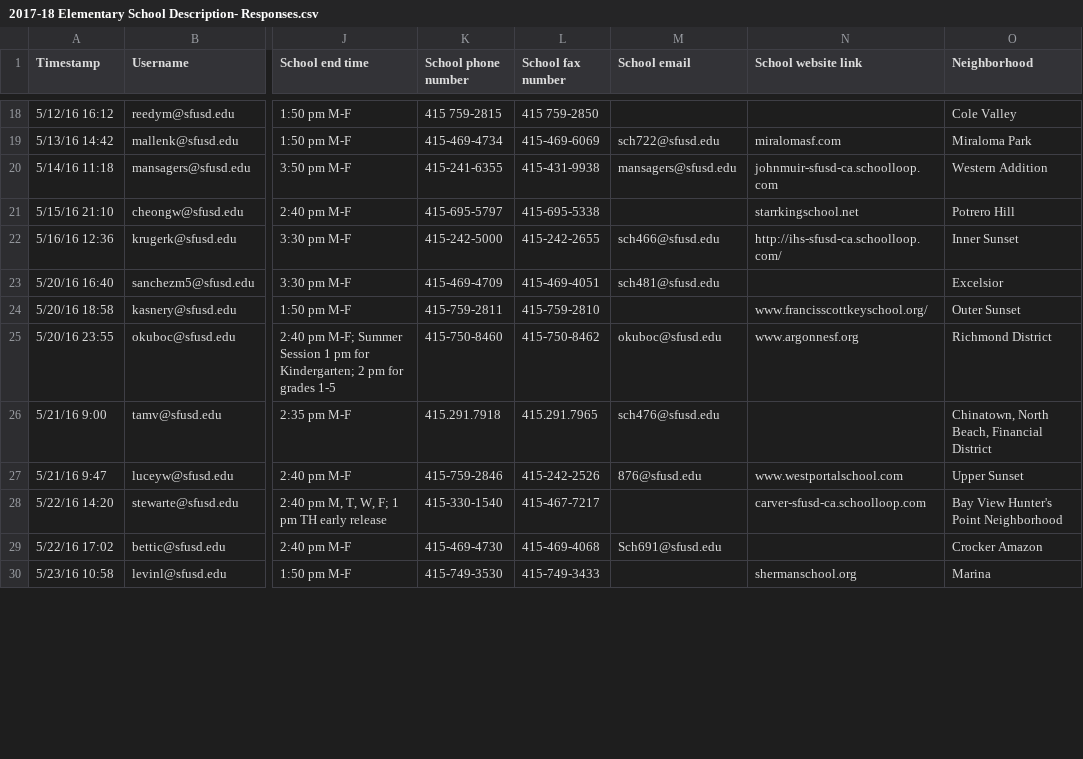
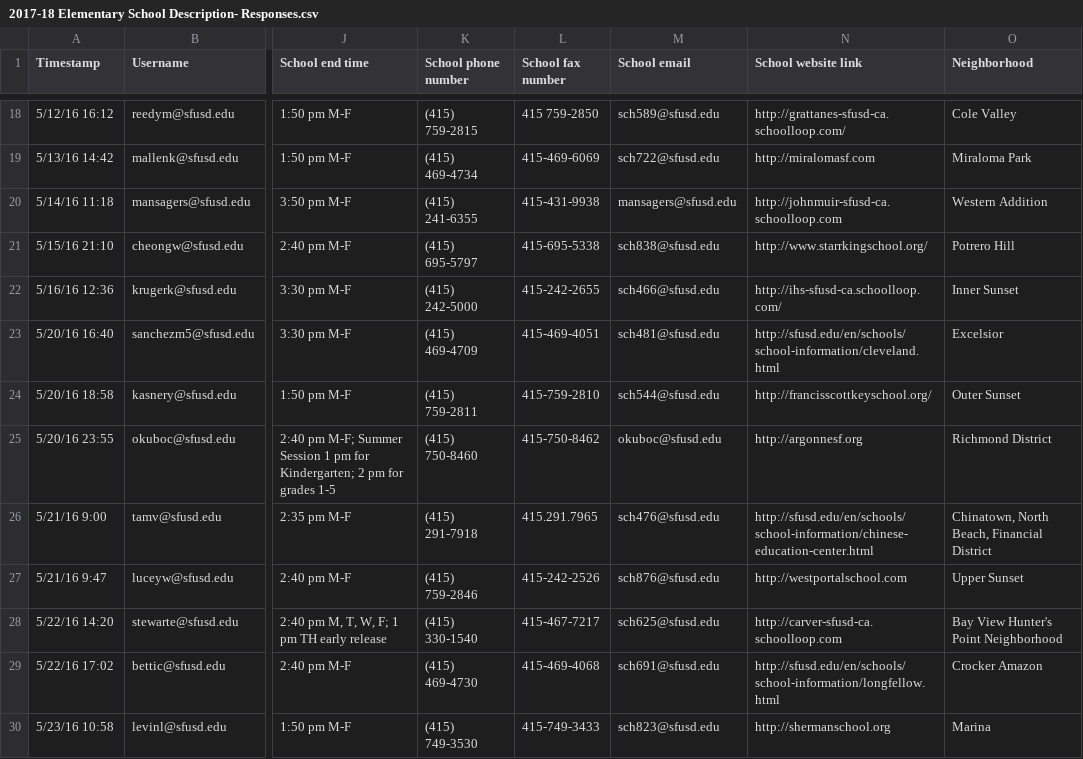
Before and after one commit to adobs/SFUSD, a CSV file: data_transformation/2017-18 Elementary School Description- Responses.csv, drawn as a sheet; only a part is shown, gaps mark what is left out; the diff covers the shown part only; the diff names each change by its address in the sheet, - before the commit and + after, or states it on an @@ line.

```diff
--- a/data_transformation/2017-18 Elementary School Description- Responses.csv
+++ b/data_transformation/2017-18 Elementary School Description- Responses.csv
-K18 (School phone number): 415 759-2815
+K18 (School phone number): (415) 759-2815
-M18 (School email): (empty)
+M18 (School email): sch589@sfusd.edu
-N18 (School website link): (empty)
+N18 (School website link): http://grattanes-sfusd-ca.schoolloop.com/
-K19 (School phone number): 415-469-4734
+K19 (School phone number): (415) 469-4734
-N19 (School website link): miralomasf.com
+N19 (School website link): http://miralomasf.com
-K20 (School phone number): 415-241-6355
+K20 (School phone number): (415) 241-6355
-N20 (School website link): johnmuir-sfusd-ca.schoolloop.com
+N20 (School website link): http://johnmuir-sfusd-ca.schoolloop.com
-K21 (School phone number): 415-695-5797
+K21 (School phone number): (415) 695-5797
-M21 (School email): (empty)
+M21 (School email): sch838@sfusd.edu
-N21 (School website link): starrkingschool.net
+N21 (School website link): http://www.starrkingschool.org/
-K22 (School phone number): 415-242-5000
+K22 (School phone number): (415) 242-5000
-K23 (School phone number): 415-469-4709
+K23 (School phone number): (415) 469-4709
-N23 (School website link): (empty)
+N23 (School website link): http://sfusd.edu/en/schools/school-information/cleveland.html
-K24 (School phone number): 415-759-2811
+K24 (School phone number): (415) 759-2811
-M24 (School email): (empty)
+M24 (School email): sch544@sfusd.edu
-N24 (School website link): www.francisscottkeyschool.org/
+N24 (School website link): http://francisscottkeyschool.org/
-K25 (School phone number): 415-750-8460
+K25 (School phone number): (415) 750-8460
-N25 (School website link): www.argonnesf.org
+N25 (School website link): http://argonnesf.org
-K26 (School phone number): 415.291.7918
+K26 (School phone number): (415) 291-7918
-N26 (School website link): (empty)
+N26 (School website link): http://sfusd.edu/en/schools/school-information/chinese-education-center.html
-K27 (School phone number): 415-759-2846
+K27 (School phone number): (415) 759-2846
-M27 (School email): 876@sfusd.edu
+M27 (School email): sch876@sfusd.edu
-N27 (School website link): www.westportalschool.com
+N27 (School website link): http://westportalschool.com
-K28 (School phone number): 415-330-1540
+K28 (School phone number): (415) 330-1540
-M28 (School email): (empty)
+M28 (School email): sch625@sfusd.edu
-N28 (School website link): carver-sfusd-ca.schoolloop.com
+N28 (School website link): http://carver-sfusd-ca.schoolloop.com
-K29 (School phone number): 415-469-4730
+K29 (School phone number): (415) 469-4730
-M29 (School email): Sch691@sfusd.edu
+M29 (School email): sch691@sfusd.edu
-N29 (School website link): (empty)
+N29 (School website link): http://sfusd.edu/en/schools/school-information/longfellow.html
-K30 (School phone number): 415-749-3530
+K30 (School phone number): (415) 749-3530
-M30 (School email): (empty)
+M30 (School email): sch823@sfusd.edu
-N30 (School website link): shermanschool.org
+N30 (School website link): http://shermanschool.org
```
Also changed, not shown: 65 edited cells elsewhere in this file, data_transformation/2017-18 High School Description- Responses.csv, data_transformation/2017-18 Middle School Description- Responses.csv, 2 other files.
